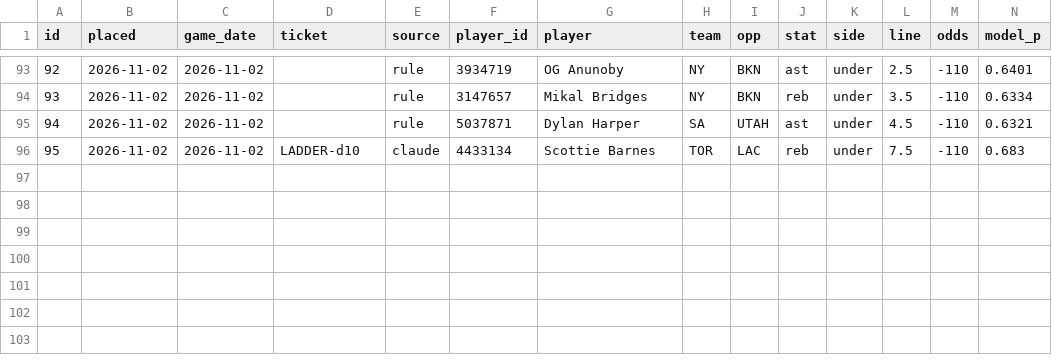
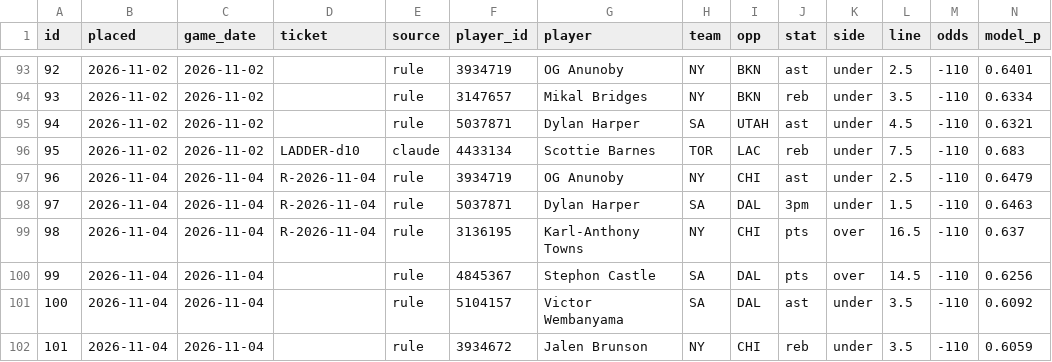
Before and after one commit to Sleepyad/nba-edge, a CSV file: data/paper_bets.csv, drawn as a sheet; only a part is shown, gaps mark what is left out; rows hold the shown columns only; the diff names each change by its address in the sheet, - before the commit and + after, or states it on an @@ line.

```diff
--- a/data/paper_bets.csv
+++ b/data/paper_bets.csv
+row 97: 96 | 2026-11-04 | 2026-11-04 | R-2026-11-04 | rule | 3934719 | OG Anunoby | NY | CHI | ast | under | 2.5 | -110 | 0.6479
+row 98: 97 | 2026-11-04 | 2026-11-04 | R-2026-11-04 | rule | 5037871 | Dylan Harper | SA | DAL | 3pm | under | 1.5 | -110 | 0.6463
+row 99: 98 | 2026-11-04 | 2026-11-04 | R-2026-11-04 | rule | 3136195 | Karl-Anthony Towns | NY | CHI | pts | over | 16.5 | -110 | 0.637
+row 100: 99 | 2026-11-04 | 2026-11-04 |  | rule | 4845367 | Stephon Castle | SA | DAL | pts | over | 14.5 | -110 | 0.6256
+row 101: 100 | 2026-11-04 | 2026-11-04 |  | rule | 5104157 | Victor Wembanyama | SA | DAL | ast | under | 3.5 | -110 | 0.6092
+row 102: 101 | 2026-11-04 | 2026-11-04 |  | rule | 3934672 | Jalen Brunson | NY | CHI | reb | under | 3.5 | -110 | 0.6059
```
Also changed, not shown: data/lines.csv, 1 other file.
